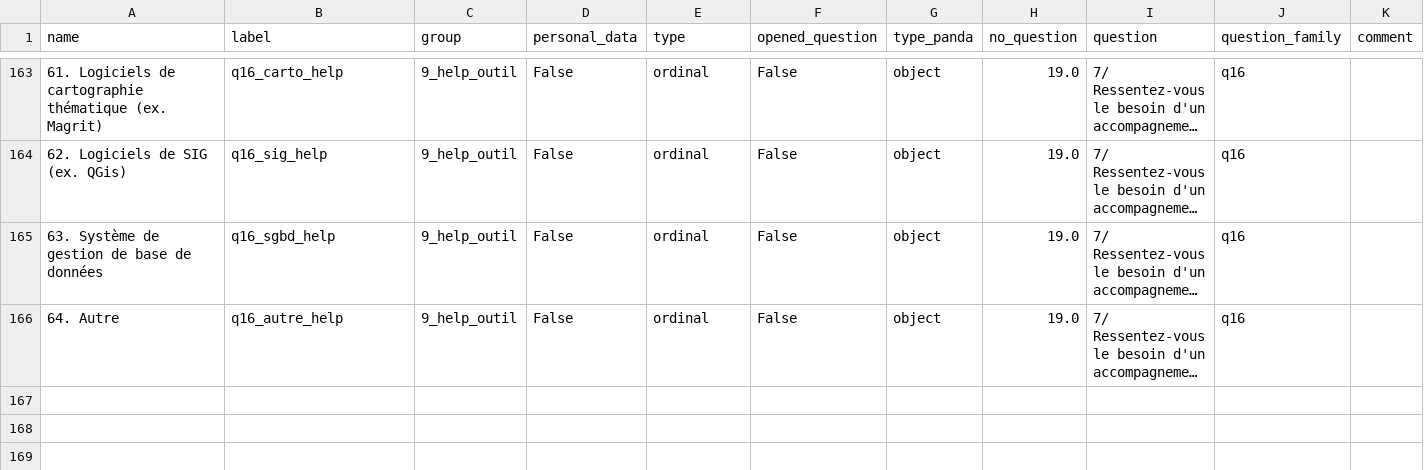
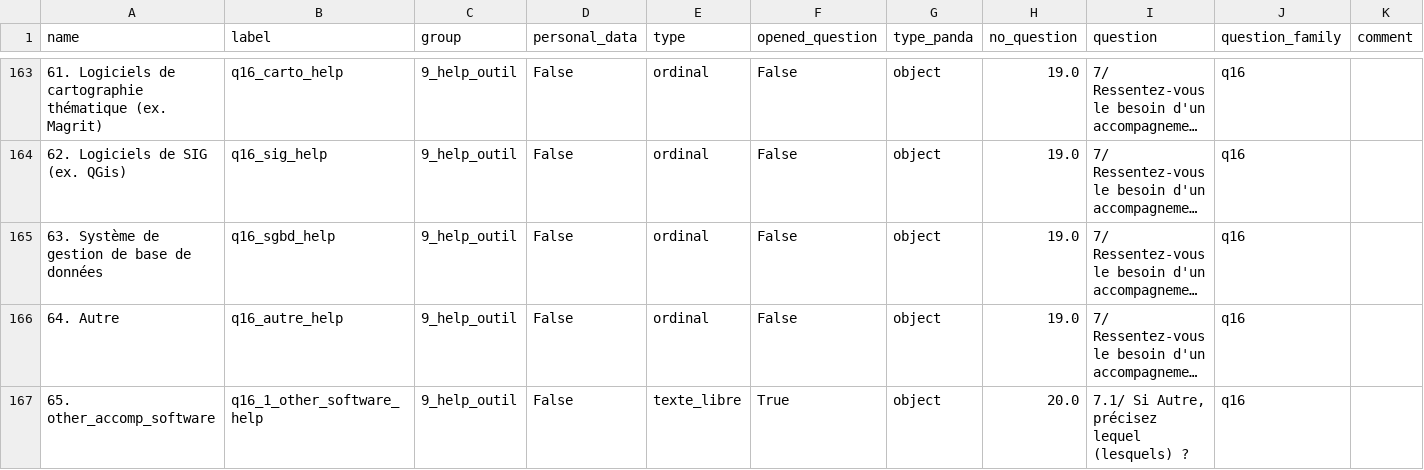
Before and after one commit to luneauaymeric/enquete_SO_p8, a CSV file: le_questionnaire/dico_variable.csv, drawn as a sheet; only a part is shown, gaps mark what is left out; long unchanged cells end in …; the diff names each change by its address in the sheet, - before the commit and + after, or states it on an @@ line.

Commit message:
analysis of accompagnement

```diff
--- a/le_questionnaire/dico_variable.csv
+++ b/le_questionnaire/dico_variable.csv
+row 167: 65. other_accomp_software | q16_1_other_software_help | 9_help_outil | False | texte_libre | True | object | 20.0 | 7.1/ Si Autre, précisez lequel (lesquels) ? | q16
```
Also changed, not shown: 8 other files.
